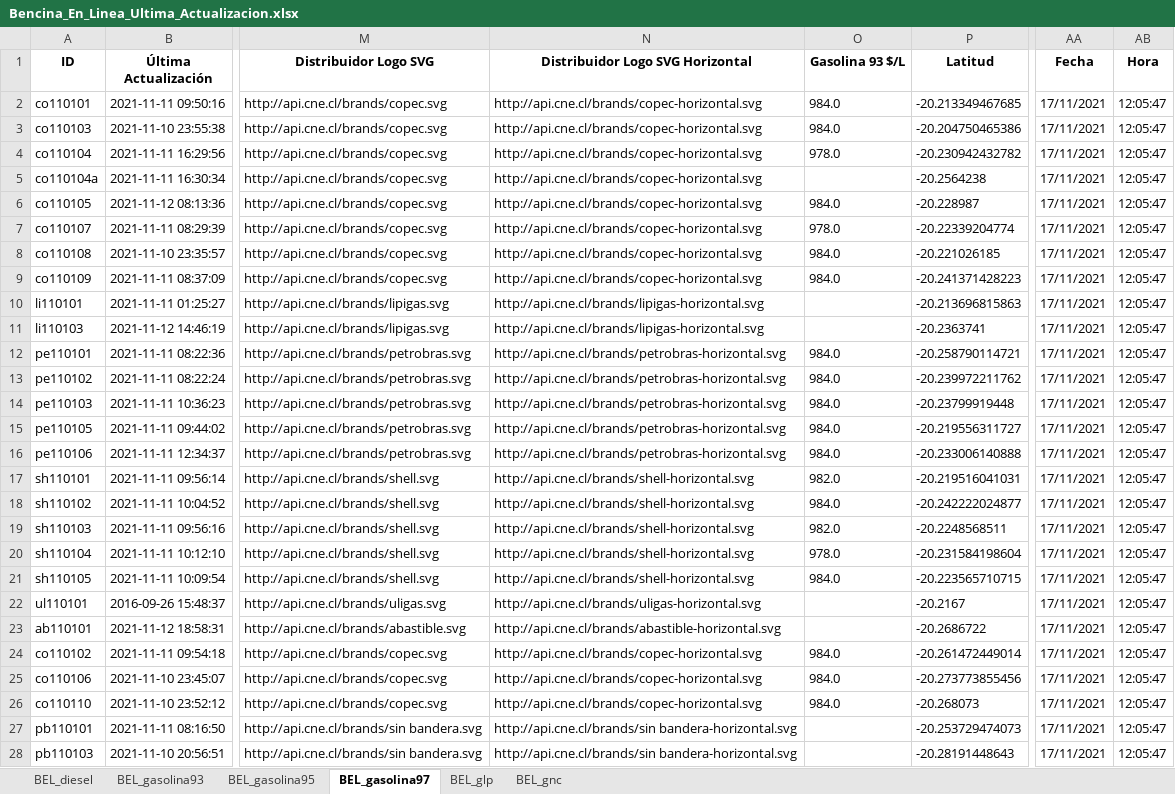
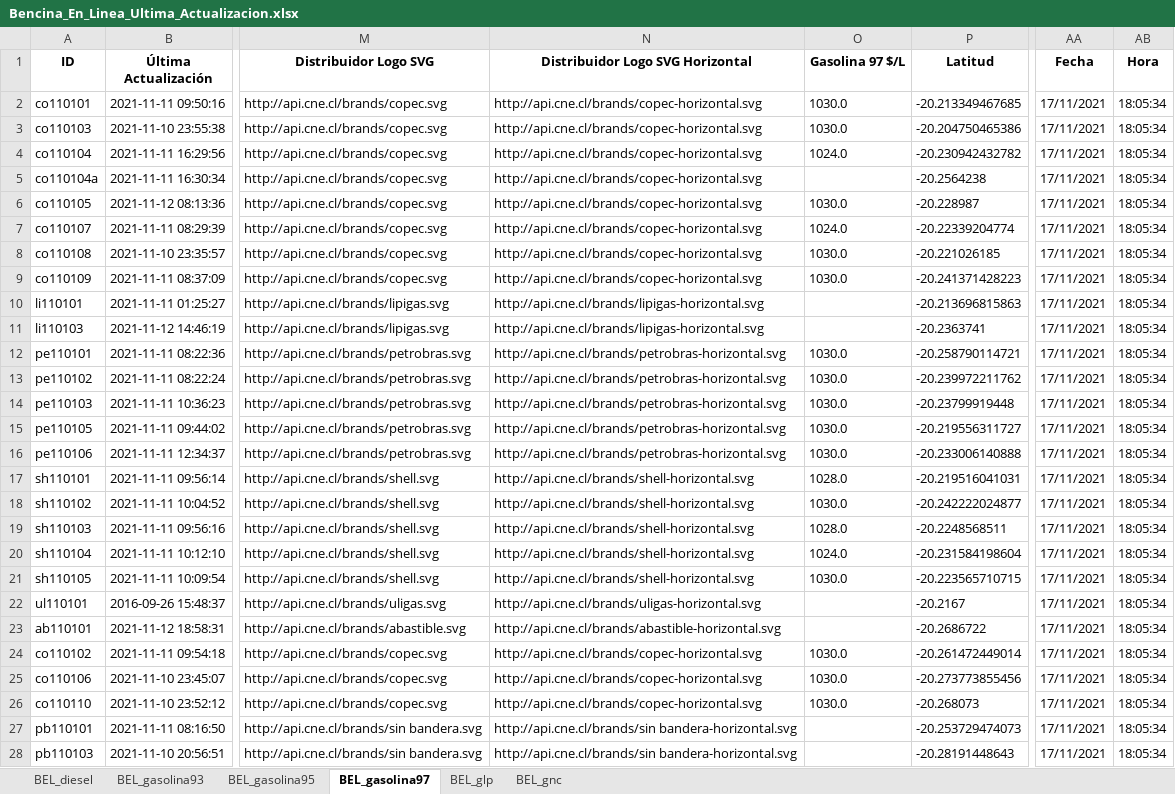
Before and after one commit to Sud-Austral/ENERGIA, an Excel workbook: Bencina_En_Linea_Ultima_Actualizacion.xlsx, sheet BEL_gasolina97, drawn as a sheet; only a part is shown, gaps mark what is left out; values as stored, in another font and other column widths than the file's, no borders; the diff covers the shown part only; the diff names each change by its address in the sheet, - before the commit and + after, or states it on an @@ line.

```diff
--- a/Bencina_En_Linea_Ultima_Actualizacion.xlsx (sheet BEL_gasolina97)
+++ b/Bencina_En_Linea_Ultima_Actualizacion.xlsx (sheet BEL_gasolina97)
-O1: Gasolina 93 $/L
+O1: Gasolina 97 $/L
-O2:O3 (Gasolina 97 $/L): 984.0
+O2:O3 (Gasolina 97 $/L): 1030.0
-AB2:AB28 (Hora): 12:05:47
+AB2:AB28 (Hora): 18:05:34
-O4 (Gasolina 97 $/L): 978.0
+O4 (Gasolina 97 $/L): 1024.0
-O6 (Gasolina 97 $/L): 984.0
+O6 (Gasolina 97 $/L): 1030.0
-O7 (Gasolina 97 $/L): 978.0
+O7 (Gasolina 97 $/L): 1024.0
-O8:O9 (Gasolina 97 $/L): 984.0
+O8:O9 (Gasolina 97 $/L): 1030.0
-O12:O16 (Gasolina 97 $/L): 984.0
+O12:O16 (Gasolina 97 $/L): 1030.0
-O17 (Gasolina 97 $/L): 982.0
+O17 (Gasolina 97 $/L): 1028.0
-O18 (Gasolina 97 $/L): 984.0
+O18 (Gasolina 97 $/L): 1030.0
-O19 (Gasolina 97 $/L): 982.0
+O19 (Gasolina 97 $/L): 1028.0
-O20 (Gasolina 97 $/L): 978.0
+O20 (Gasolina 97 $/L): 1024.0
-O21 (Gasolina 97 $/L): 984.0
+O21 (Gasolina 97 $/L): 1030.0
-O24:O26 (Gasolina 97 $/L): 984.0
+O24:O26 (Gasolina 97 $/L): 1030.0
```
Also changed, not shown: 42 edited cells elsewhere in this sheet, sheet BEL_gnc, sheet BEL_glp, sheet BEL_diesel, sheet BEL_gasolina93, sheet BEL_gasolina95.
